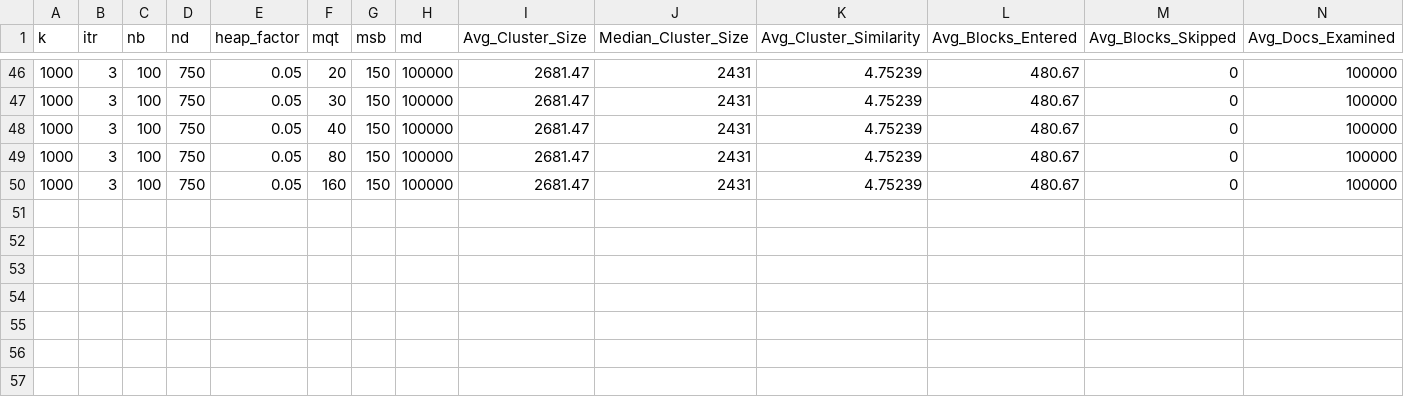
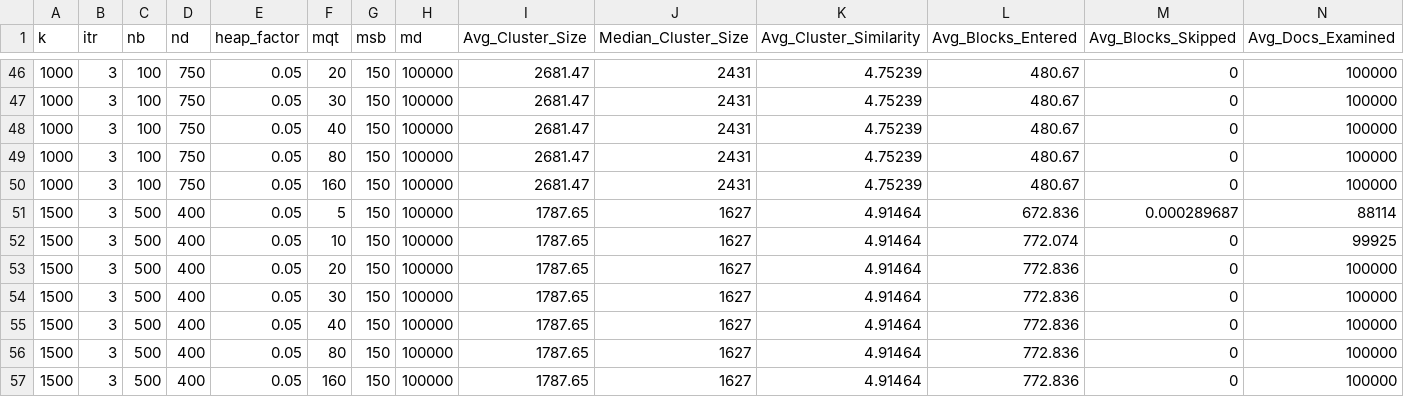
Before and after one commit to channelEs/seed_42-SISAP-26, a CSV file: report/final_csv_results/static_exps_search_mqt_end.csv, drawn as a sheet; only a part is shown, gaps mark what is left out; rows hold the shown columns only; the diff names each change by its address in the sheet, - before the commit and + after, or states it on an @@ line.

```diff
--- a/report/final_csv_results/static_exps_search_mqt_end.csv
+++ b/report/final_csv_results/static_exps_search_mqt_end.csv
+row 51: 1500 | 3 | 500 | 400 | 0.05 | 5 | 150 | 100000 | 1787.65 | 1627 | 4.91464 | 672.836 | 0.000289687 | 88114
+row 52: 1500 | 3 | 500 | 400 | 0.05 | 10 | 150 | 100000 | 1787.65 | 1627 | 4.91464 | 772.074 | 0 | 99925
+row 53: 1500 | 3 | 500 | 400 | 0.05 | 20 | 150 | 100000 | 1787.65 | 1627 | 4.91464 | 772.836 | 0 | 100000
+row 54: 1500 | 3 | 500 | 400 | 0.05 | 30 | 150 | 100000 | 1787.65 | 1627 | 4.91464 | 772.836 | 0 | 100000
+row 55: 1500 | 3 | 500 | 400 | 0.05 | 40 | 150 | 100000 | 1787.65 | 1627 | 4.91464 | 772.836 | 0 | 100000
+row 56: 1500 | 3 | 500 | 400 | 0.05 | 80 | 150 | 100000 | 1787.65 | 1627 | 4.91464 | 772.836 | 0 | 100000
+row 57: 1500 | 3 | 500 | 400 | 0.05 | 160 | 150 | 100000 | 1787.65 | 1627 | 4.91464 | 772.836 | 0 | 100000
```
Also changed, not shown: 8 other files.
